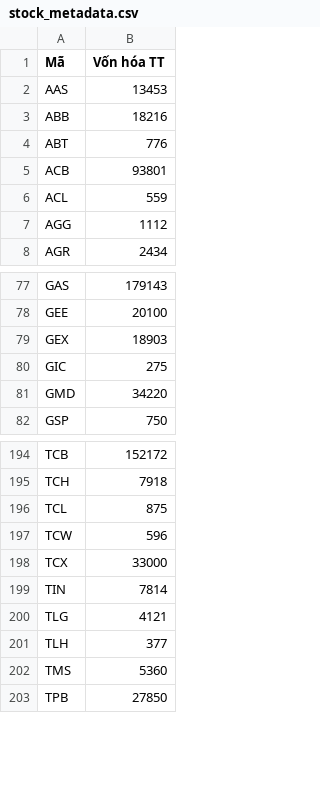
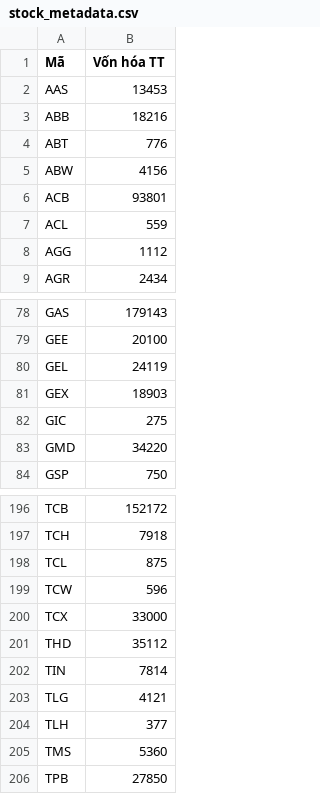
Before and after one commit to yunaduong2022-prog/tram-tin-hieu-ck, a CSV file: data/stock_metadata.csv, drawn as a sheet; only a part is shown, gaps mark what is left out.

```diff
--- a/data/stock_metadata.csv
+++ b/data/stock_metadata.csv
@@ -4,2 +4,3 @@ ABB,18216
 ABT,776
+ABW,4156
 ACB,93801
@@ -78,2 +79,3 @@ GAS,179143
 GEE,20100
+GEL,24119
 GEX,18903
@@ -198,2 +200,3 @@ TCW,596
 TCX,33000
+THD,35112
 TIN,7814
```
Also changed, not shown: data/shares_outstanding.csv, 3 other files.
